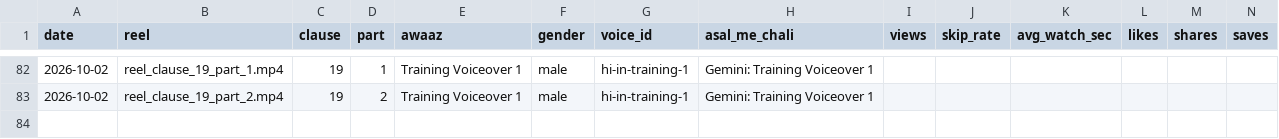
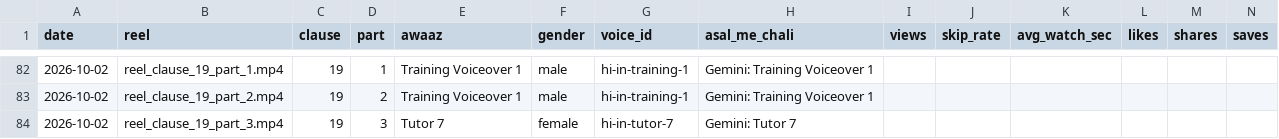
Before and after one commit to r40706876-stack/postal-wala-automation, a CSV file: generated_reels/voice_log.csv, drawn as a sheet; only a part is shown, gaps mark what is left out; the diff names each change by its address in the sheet, - before the commit and + after, or states it on an @@ line.

```diff
--- a/generated_reels/voice_log.csv
+++ b/generated_reels/voice_log.csv
+row 84: 2026-10-02 | reel_clause_19_part_3.mp4 | 19 | 3 | Tutor 7 | female | hi-in-tutor-7 | Gemini: Tutor 7
```
Also changed, not shown: 18 other files.
